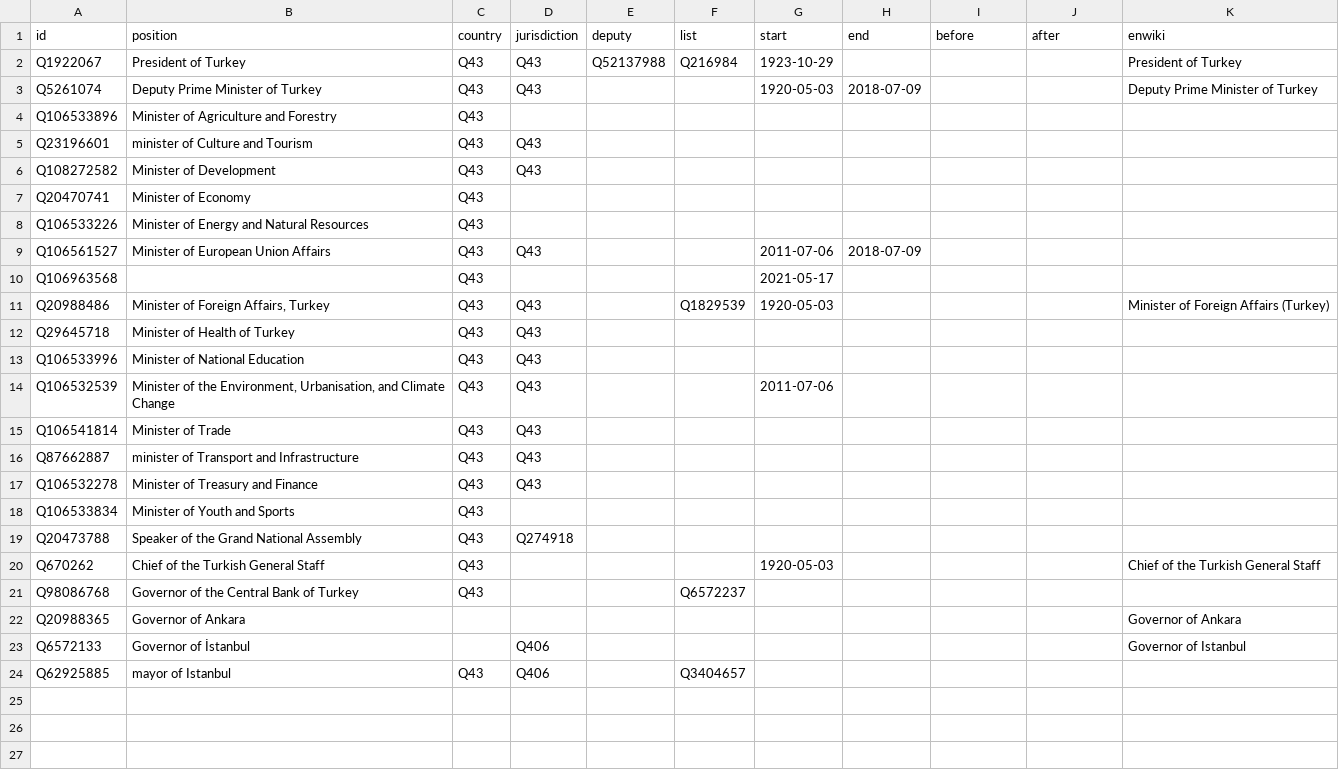
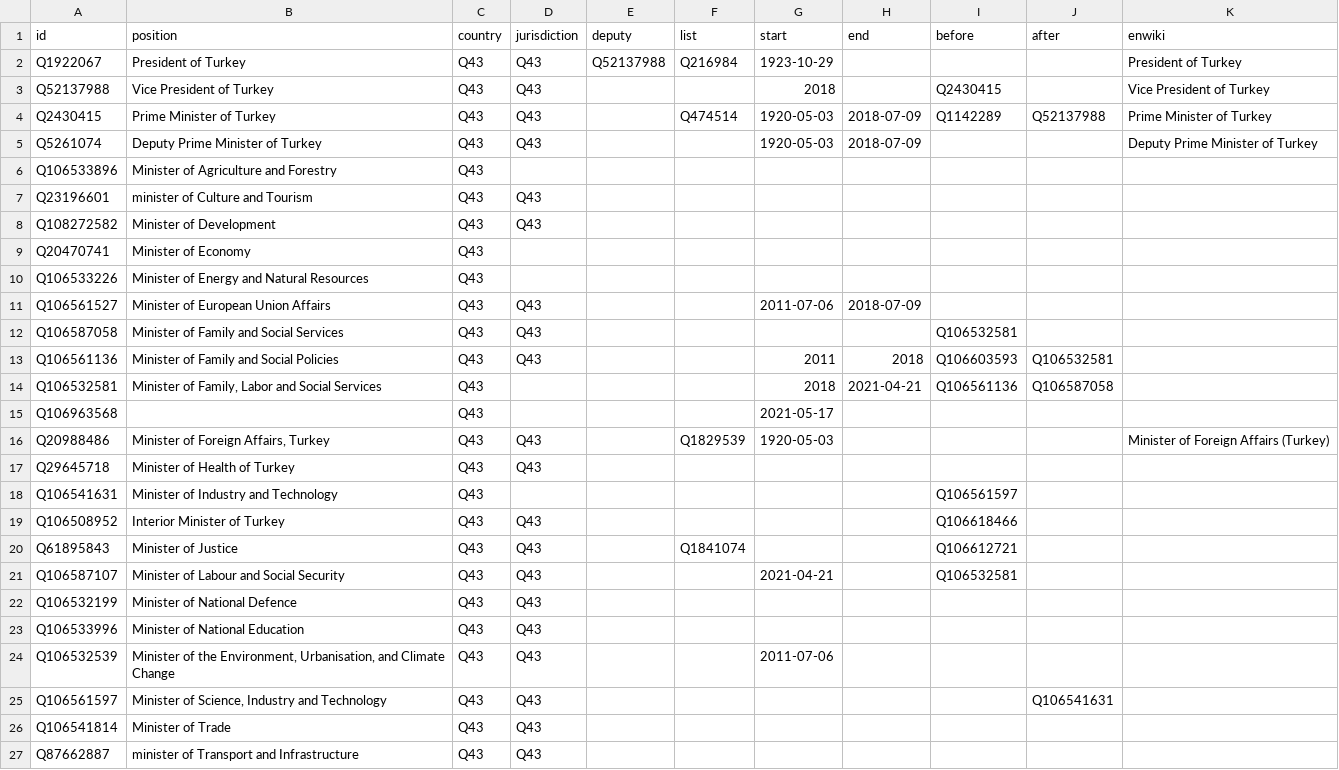
Before and after one commit to every-politician-scrapers/turkey-ministers, a CSV file: html/positions.csv, drawn as a sheet; only a part is shown; the shorter side is filled out with more unchanged rows; the diff names each change by its address in the sheet, - before the commit and + after, or states it on an @@ line.

Commit message:
PCB update

```diff
--- a/html/positions.csv
+++ b/html/positions.csv
+row 3: Q52137988 | Vice President of Turkey | Q43 | Q43 |  |  | 2018 |  | Q2430415 |  | Vice President of Turkey
+row 4: Q2430415 | Prime Minister of Turkey | Q43 | Q43 |  | Q474514 | 1920-05-03 | 2018-07-09 | Q1142289 | Q52137988 | Prime Minister of Turkey
+row 12: Q106587058 | Minister of Family and Social Services | Q43 | Q43 |  |  |  |  | Q106532581
+row 13: Q106561136 | Minister of Family and Social Policies | Q43 | Q43 |  |  | 2011 | 2018 | Q106603593 | Q106532581
+row 14: Q106532581 | Minister of Family, Labor and Social Services | Q43 |  |  |  | 2018 | 2021-04-21 | Q106561136 | Q106587058
+row 18: Q106541631 | Minister of Industry and Technology | Q43 |  |  |  |  |  | Q106561597
+row 19: Q106508952 | Interior Minister of Turkey | Q43 | Q43 |  |  |  |  | Q106618466
+row 20: Q61895843 | Minister of Justice | Q43 | Q43 |  | Q1841074 |  |  | Q106612721
+row 21: Q106587107 | Minister of Labour and Social Security | Q43 | Q43 |  |  | 2021-04-21 |  | Q106532581
+row 22: Q106532199 | Minister of National Defence | Q43 | Q43
+row 25: Q106561597 | Minister of Science, Industry and Technology | Q43 | Q43 |  |  |  |  |  | Q106541631
```
